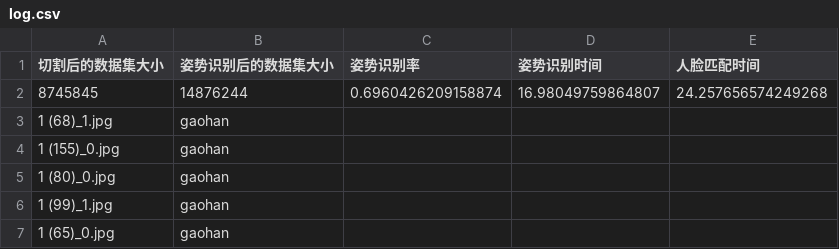
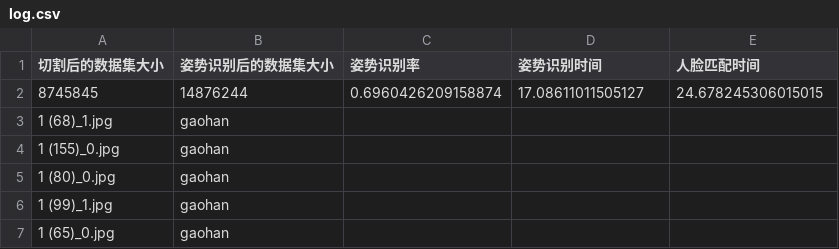
Before and after one commit to GaoHan12306/face_recognition, a CSV file: face_recogniton_edge/log.csv, drawn as a sheet; only a part is shown.

```diff
--- a/face_recogniton_edge/log.csv
+++ b/face_recogniton_edge/log.csv
@@ -1,3 +1,3 @@
 切割后的数据集大小,姿势识别后的数据集大小,姿势识别率,姿势识别时间,人脸匹配时间
-8745845,14876244,0.6960426209158874,16.98049759864807,24.257656574249268
+8745845,14876244,0.6960426209158874,17.08611011505127,24.678245306015015
 1 (68)_1.jpg,gaohan
```
Also changed, not shown: 13 other files.
